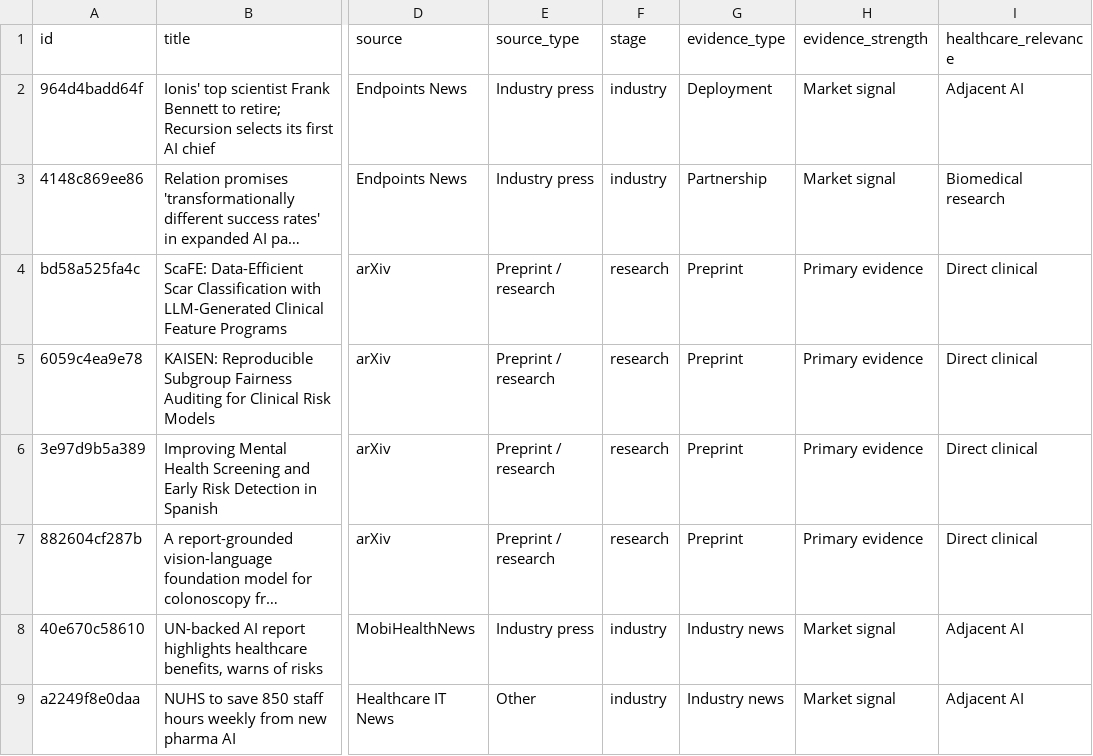
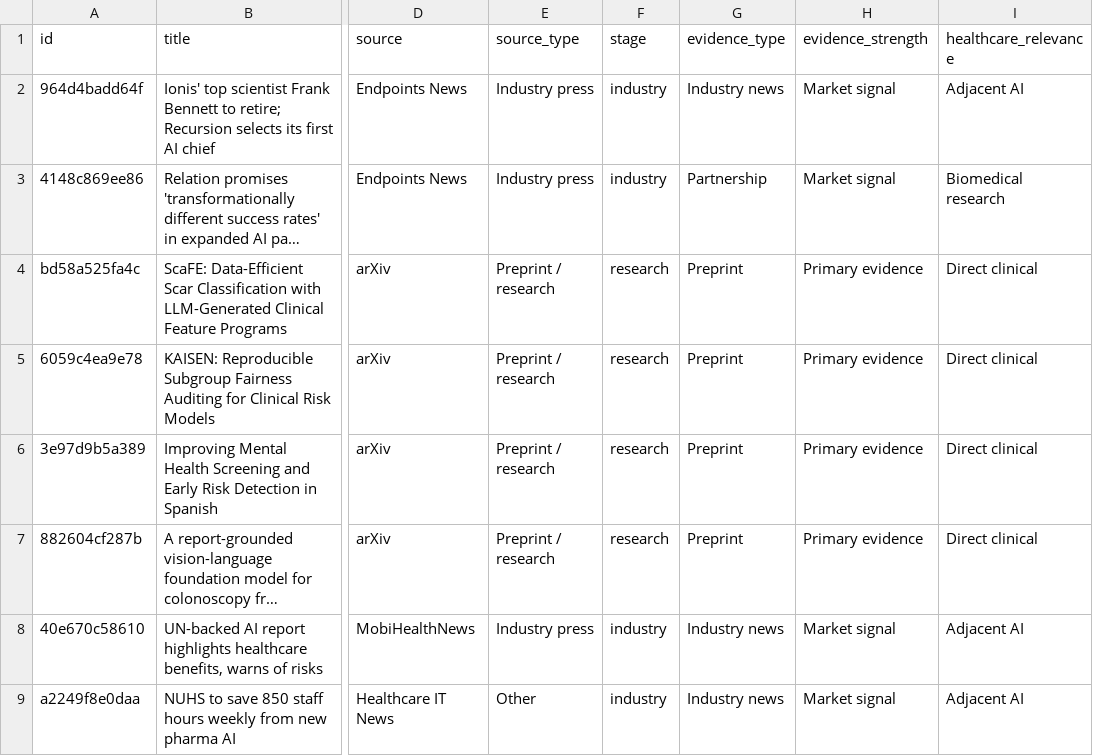
Before and after one commit to asarmah123/ai-health-evidence-monitor, a CSV file: docs/data/feed-latest.csv, drawn as a sheet; only a part is shown, gaps mark what is left out; long unchanged cells end in …; the diff covers the shown part only; the diff names each change by its address in the sheet, - before the commit and + after, or states it on an @@ line.

```diff
--- a/docs/data/feed-latest.csv
+++ b/docs/data/feed-latest.csv
-G2 (evidence_type): Deployment
+G2 (evidence_type): Industry news
```
Also changed, not shown: 2 added rows, 2 removed rows and 5 edited cells elsewhere in this file, 23 other files.
